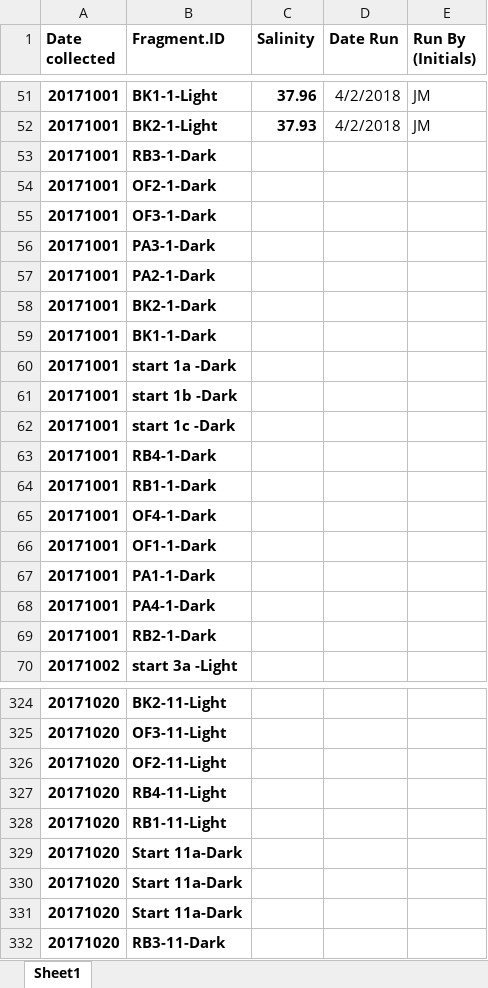
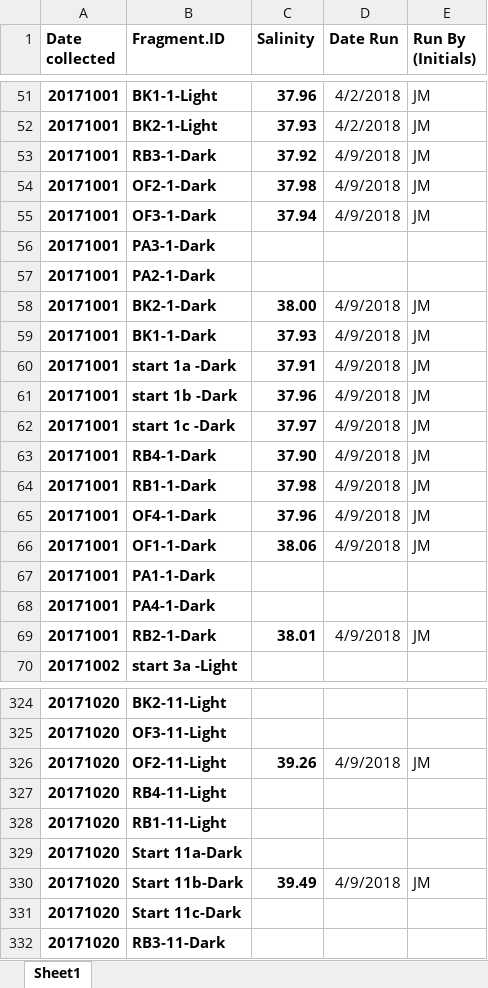
Before and after one commit to SilbigerLab/Titrator, an Excel workbook: Data/BermudaSalinity.xlsx, sheet Sheet1, drawn as a sheet; only a part is shown, gaps mark what is left out; values as stored, in another font and other column widths than the file's, no borders; removed rows and columns are numbered as before the commit, all else as after; the diff covers the shown part only; the diff names each change by its address in the sheet, - before the commit and + after, or states it on an @@ line.

```diff
--- a/Data/BermudaSalinity.xlsx (sheet Sheet1)
+++ b/Data/BermudaSalinity.xlsx (sheet Sheet1)
-C53 (Salinity): (empty)
+C53 (Salinity): 37.92
-D53:D55 (Date Run): (empty)
+D53:D55 (Date Run): 4/9/2018
-E53:E55 (Run By (Initials)): (empty)
+E53:E55 (Run By (Initials)): JM
-C54 (Salinity): (empty)
+C54 (Salinity): 37.98
-C55 (Salinity): (empty)
+C55 (Salinity): 37.94
-C58 (Salinity): (empty)
+C58 (Salinity): 38.00
-D58:D66 (Date Run): (empty)
+D58:D66 (Date Run): 4/9/2018
-E58:E66 (Run By (Initials)): (empty)
+E58:E66 (Run By (Initials)): JM
-C59 (Salinity): (empty)
+C59 (Salinity): 37.93
-C60 (Salinity): (empty)
+C60 (Salinity): 37.91
-C61 (Salinity): (empty)
+C61 (Salinity): 37.96
-C62 (Salinity): (empty)
+C62 (Salinity): 37.97
-C63 (Salinity): (empty)
+C63 (Salinity): 37.90
-C64 (Salinity): (empty)
+C64 (Salinity): 37.98
-C65 (Salinity): (empty)
+C65 (Salinity): 37.96
-C66 (Salinity): (empty)
+C66 (Salinity): 38.06
-C69 (Salinity): (empty)
+C69 (Salinity): 38.01
-D69 (Date Run): (empty)
+D69 (Date Run): 4/9/2018
-E69 (Run By (Initials)): (empty)
+E69 (Run By (Initials)): JM
-C326 (Salinity): (empty)
+C326 (Salinity): 39.26
-D326 (Date Run): (empty)
+D326 (Date Run): 4/9/2018
-E326 (Run By (Initials)): (empty)
+E326 (Run By (Initials)): JM
-row 330: 20171020 | Start 11a-Dark
+row 330: 20171020 | Start 11b-Dark | 39.49 | 4/9/2018 | JM
-B331 (Fragment.ID): Start 11a-Dark
+B331 (Fragment.ID): Start 11c-Dark
```
Also changed, not shown: 20 edited cells elsewhere in this sheet, Data/CRMAccuracyData.xlsx, 7 other files.
